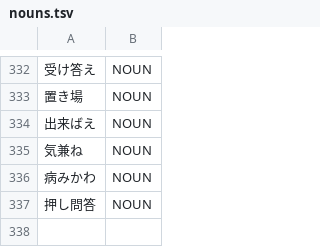
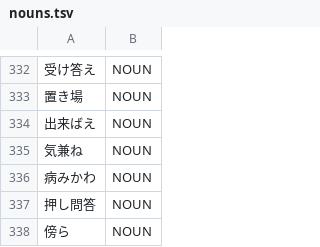
Before and after one commit to aitytech/suzume, a TSV file: data/core/nouns.tsv, drawn as a sheet; only a part is shown, gaps mark what is left out; the diff names each change by its address in the sheet, - before the commit and + after, or states it on an @@ line.

```diff
--- a/data/core/nouns.tsv
+++ b/data/core/nouns.tsv
+row 338: 傍ら | NOUN
```
Also changed, not shown: data/core/adverbs.tsv.
